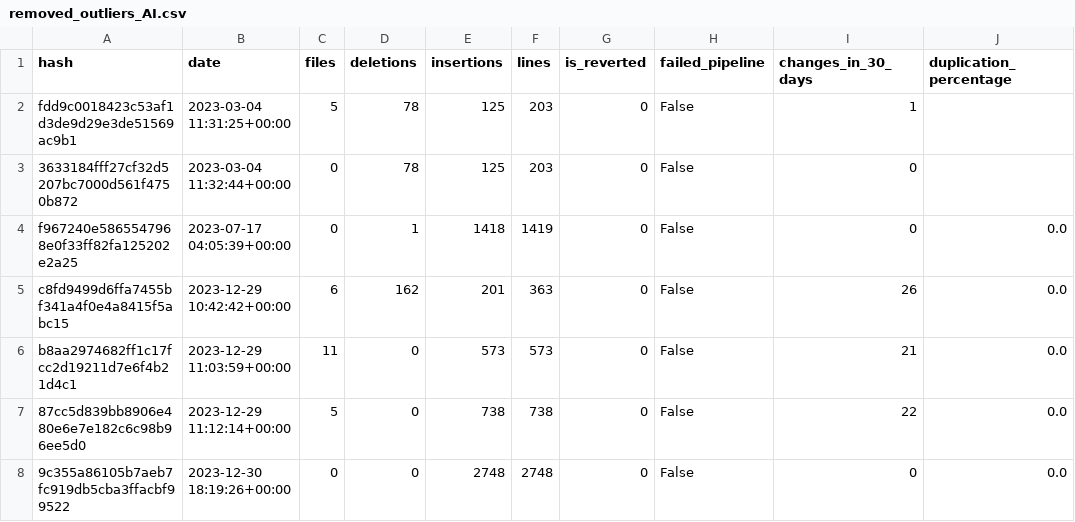
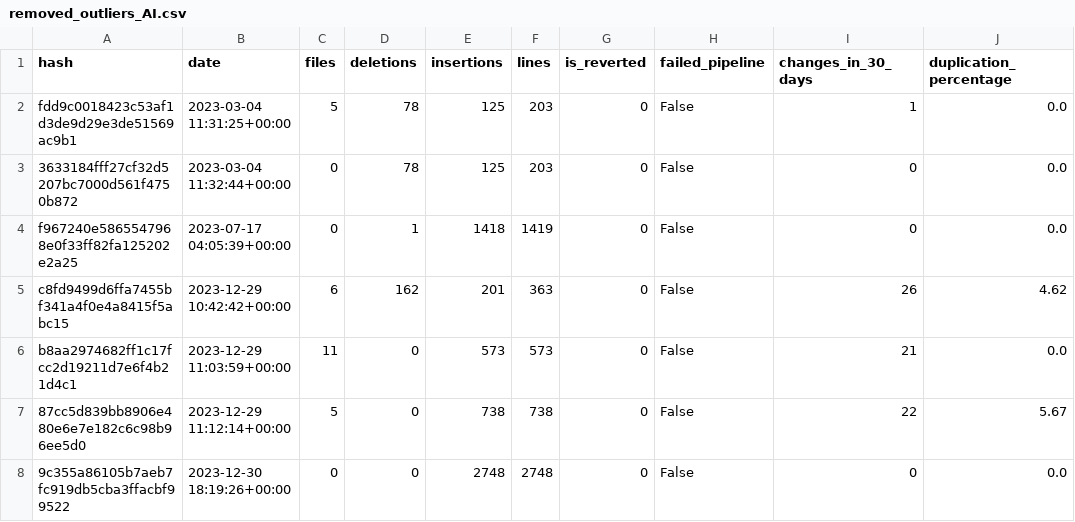
Before and after one commit to elinsbe/software_analytics, a CSV file: csv/cs/ChatdollKit/removed_outliers_AI.csv, drawn as a sheet.

```diff
--- a/csv/cs/ChatdollKit/removed_outliers_AI.csv
+++ b/csv/cs/ChatdollKit/removed_outliers_AI.csv
@@ -1,8 +1,8 @@
 hash,date,files,deletions,insertions,lines,is_reverted,failed_pipeline,changes_in_30_days,duplication_percentage
-fdd9c0018423c53af1d3de9d29e3de51569ac9b1,2023-03-04 11:31:25+00:00,5,78,125,203,0,False,1,
-3633184fff27cf32d5207bc7000d561f4750b872,2023-03-04 11:32:44+00:00,0,78,125,203,0,False,0,
+fdd9c0018423c53af1d3de9d29e3de51569ac9b1,2023-03-04 11:31:25+00:00,5,78,125,203,0,False,1,0.0
+3633184fff27cf32d5207bc7000d561f4750b872,2023-03-04 11:32:44+00:00,0,78,125,203,0,False,0,0.0
 f967240e5865547968e0f33ff82fa125202e2a25,2023-07-17 04:05:39+00:00,0,1,1418,1419,0,False,0,0.0
-c8fd9499d6ffa7455bf341a4f0e4a8415f5abc15,2023-12-29 10:42:42+00:00,6,162,201,363,0,False,26,0.0
+c8fd9499d6ffa7455bf341a4f0e4a8415f5abc15,2023-12-29 10:42:42+00:00,6,162,201,363,0,False,26,4.62
 b8aa2974682ff1c17fcc2d19211d7e6f4b21d4c1,2023-12-29 11:03:59+00:00,11,0,573,573,0,False,21,0.0
-87cc5d839bb8906e480e6e7e182c6c98b96ee5d0,2023-12-29 11:12:14+00:00,5,0,738,738,0,False,22,0.0
+87cc5d839bb8906e480e6e7e182c6c98b96ee5d0,2023-12-29 11:12:14+00:00,5,0,738,738,0,False,22,5.67
 9c355a86105b7aeb7fc919db5cba3ffacbf99522,2023-12-30 18:19:26+00:00,0,0,2748,2748,0,False,0,0.0
```
Also changed, not shown: csv/cs/ChatdollKit/cleaned_dataset_AI.csv, csv/cs/ChatdollKit/cleaned_dataset_nonAI.csv, 5 other files.
